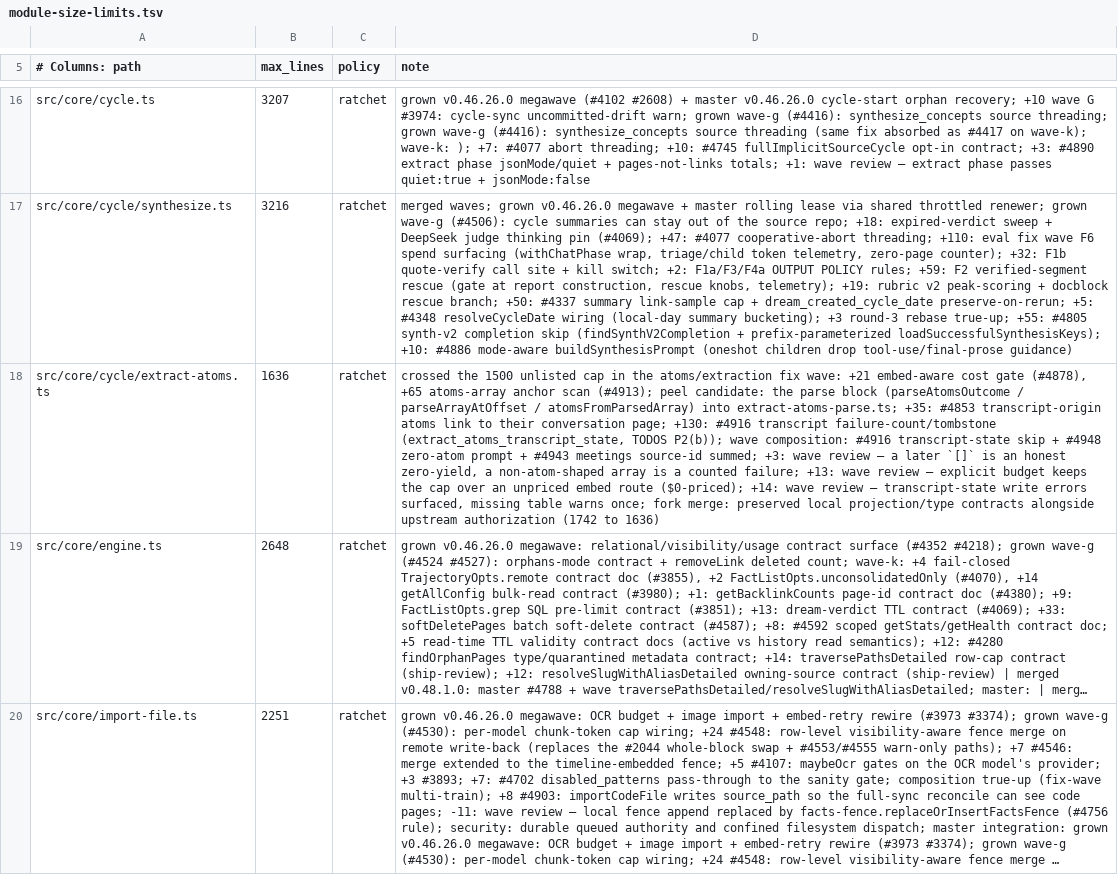
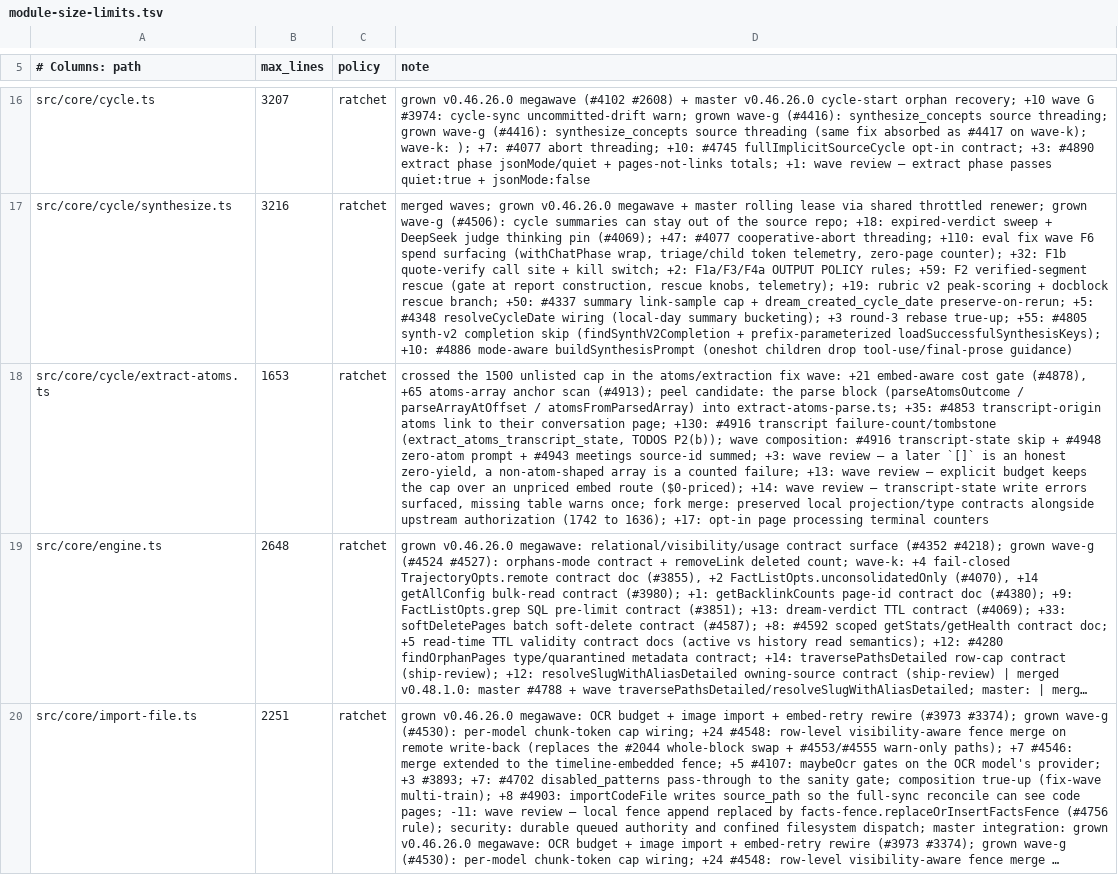
Before and after one commit to miroslavb/gbrain, a TSV file: scripts/module-size-limits.tsv, drawn as a sheet; only a part is shown, gaps mark what is left out; long unchanged cells end in …; the diff covers the shown part only; the diff names each change by its address in the sheet, - before the commit and + after, or states it on an @@ line.

Commit message:
Bound code recovery admission and record actual atom processing outcomes

```diff
--- a/scripts/module-size-limits.tsv
+++ b/scripts/module-size-limits.tsv
-B18 (max_lines): 1636
+B18 (max_lines): 1653
-D18 (note): …(1742 to 1636)
+D18 (note): …(1742 to 1636); +17: opt-in page processing terminal counters
```
Also changed, not shown: 1 edited cell elsewhere in this file, 12 other files.
